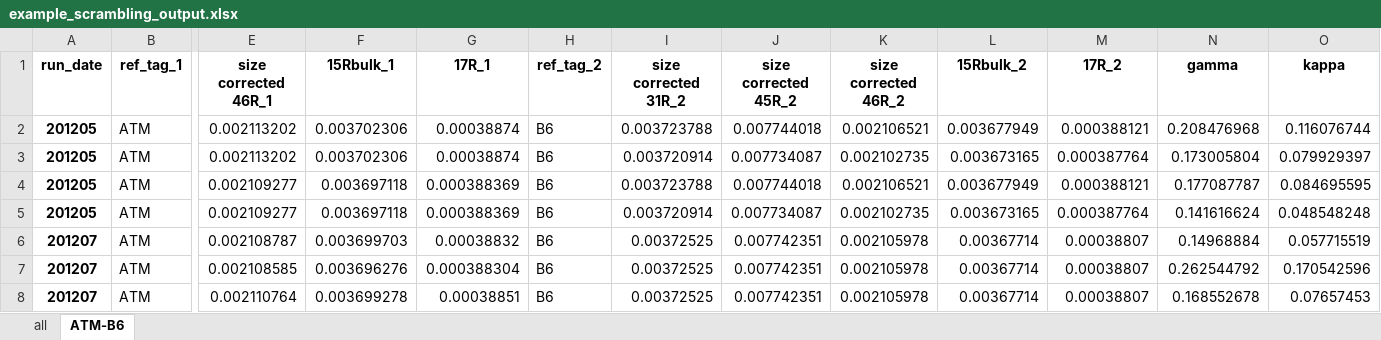
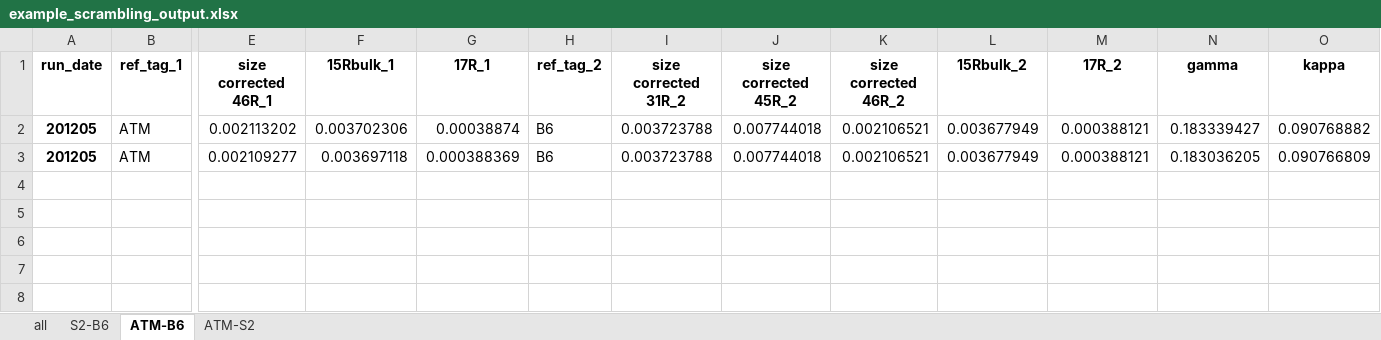
Before and after one commit to ckelly314/pyisotopomer, an Excel workbook: src/example_scrambling_output.xlsx, sheet ATM-B6, drawn as a sheet; only a part is shown, gaps mark what is left out; values as stored, in another font and other column widths than the file's, no borders; removed rows and columns are numbered as before the commit, all else as after; rows hold the shown columns only; the diff names each change by its address in the sheet, - before the commit and + after, or states it on an @@ line.

Commit message:
remove pd.append function calls, get rid of gamma/kappa columns in scrambling input

```diff
--- a/src/example_scrambling_output.xlsx (sheet ATM-B6)
+++ b/src/example_scrambling_output.xlsx (sheet ATM-B6)
+sheet tab: S2-B6
+sheet tab: ATM-S2
-N2 (gamma): 0.208476968
+N2 (gamma): 0.183339427
-O2 (kappa): 0.116076744
+O2 (kappa): 0.090768882
-row 3: 201205 | ATM | 0.002113202 | 0.003702306 | 0.00038874 | B6 | 0.003720914 | 0.007734087 | 0.002102735 | 0.003673165 | 0.000387764 | 0.173005804 | 0.079929397
-N3 (gamma): 0.177087787
+N3 (gamma): 0.183036205
-O3 (kappa): 0.084695595
+O3 (kappa): 0.090766809
-row 5: 201205 | ATM | 0.002109277 | 0.003697118 | 0.000388369 | B6 | 0.003720914 | 0.007734087 | 0.002102735 | 0.003673165 | 0.000387764 | 0.141616624 | 0.048548248
-row 6: 201207 | ATM | 0.002108787 | 0.003699703 | 0.00038832 | B6 | 0.00372525 | 0.007742351 | 0.002105978 | 0.00367714 | 0.00038807 | 0.14968884 | 0.057715519
-row 7: 201207 | ATM | 0.002108585 | 0.003696276 | 0.000388304 | B6 | 0.00372525 | 0.007742351 | 0.002105978 | 0.00367714 | 0.00038807 | 0.262544792 | 0.170542596
-row 8: 201207 | ATM | 0.002110764 | 0.003699278 | 0.00038851 | B6 | 0.00372525 | 0.007742351 | 0.002105978 | 0.00367714 | 0.00038807 | 0.168552678 | 0.07657453
```
Also changed, not shown: sheet all, src/00_Python_template_v3.xlsx, 8 other files.
